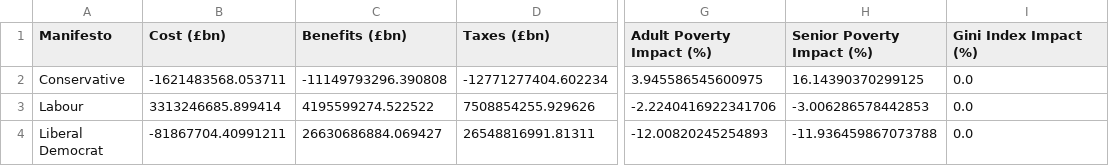
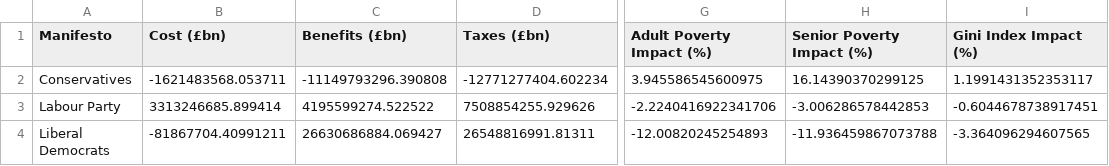
Before and after one commit to PolicyEngine/uk-2024-manifestos-comparison, a CSV file: manifesto_impact.csv, drawn as a sheet; only a part is shown, gaps mark what is left out; the diff names each change by its address in the sheet, - before the commit and + after, or states it on an @@ line.

```diff
--- a/manifesto_impact.csv
+++ b/manifesto_impact.csv
-A2 (Manifesto): Conservative
+A2 (Manifesto): Conservatives
-I2 (Gini Index Impact (%)): 0.0
+I2 (Gini Index Impact (%)): 1.1991431352353117
-A3 (Manifesto): Labour
+A3 (Manifesto): Labour Party
-I3 (Gini Index Impact (%)): 0.0
+I3 (Gini Index Impact (%)): -0.6044678738917451
-A4 (Manifesto): Liberal Democrat
+A4 (Manifesto): Liberal Democrats
-I4 (Gini Index Impact (%)): 0.0
+I4 (Gini Index Impact (%)): -3.364096294607565
```
Also changed, not shown: decile_impact.csv, 5 other files.
